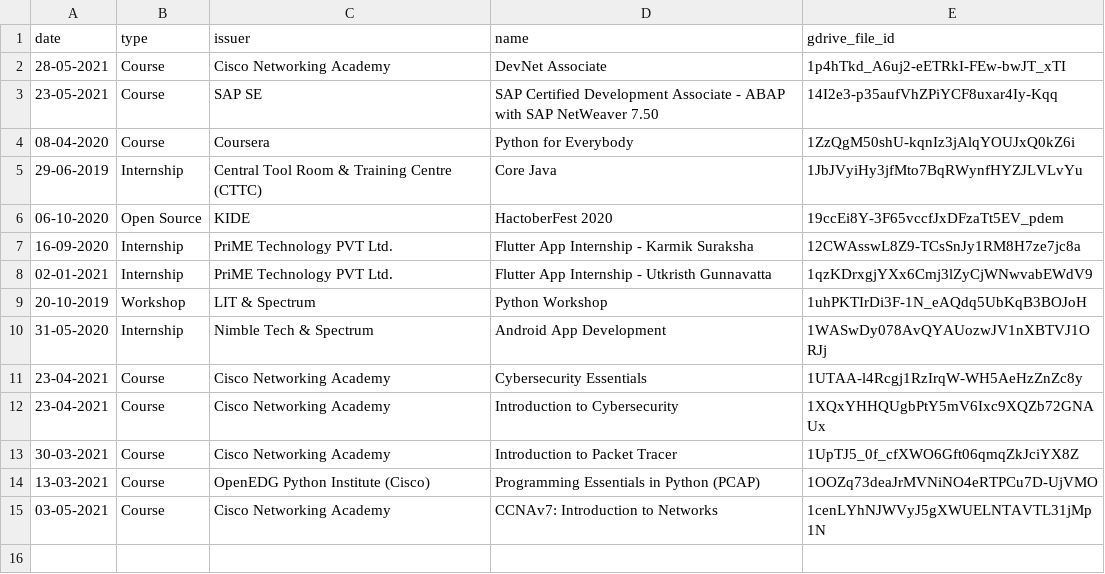
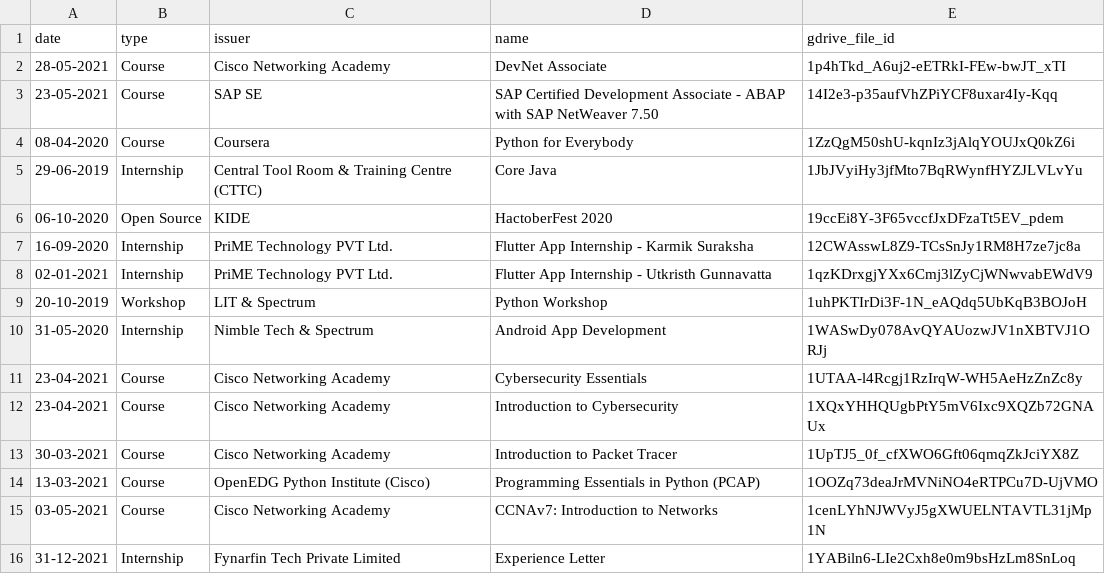
Before and after one commit to rrkas/MyWebsiteData, a CSV file: data/technical_certificates.csv, drawn as a sheet.

Commit message:
fynarfin exp certificate

```diff
--- a/data/technical_certificates.csv
+++ b/data/technical_certificates.csv
@@ -15 +15,2 @@ date,type,issuer,name,gdrive_file_id
 03-05-2021,Course,Cisco Networking Academy,CCNAv7: Introduction to Networks,1cenLYhNJWVyJ5gXWUELNTAVTL31jMp1N
+31-12-2021,Internship,Fynarfin Tech Private Limited,Experience Letter,1YABiln6-LIe2Cxh8e0m9bsHzLm8SnLoq
```
